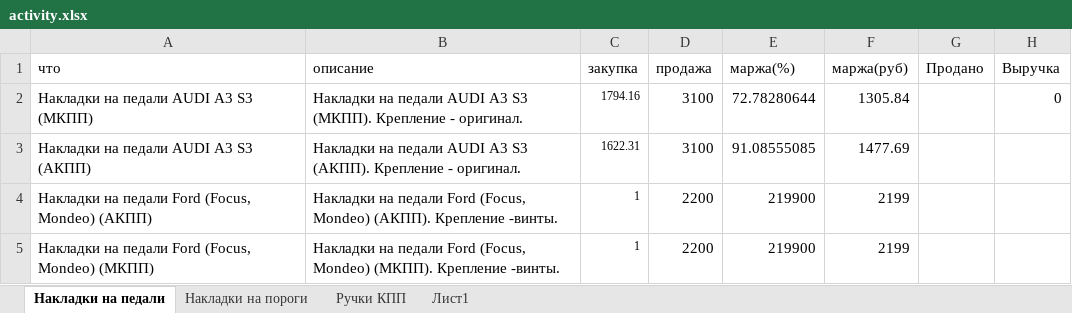
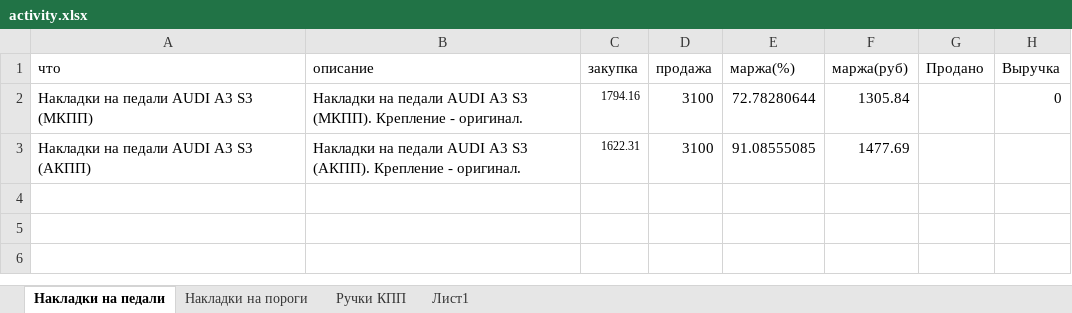
Before and after one commit to AntonDrozdov/ShopMall, an Excel workbook: activity.xlsx, sheet Накладки на педали, drawn as a sheet; values as stored, in another font and other column widths than the file's, no borders; the diff names each change by its address in the sheet, - before the commit and + after, or states it on an @@ line.

```diff
--- a/activity.xlsx (sheet Накладки на педали)
+++ b/activity.xlsx (sheet Накладки на педали)
-row 4: Накладки на педали Ford (Focus, Mondeo) (АКПП) | Накладки на педали Ford (Focus, Mondeo) (АКПП). Крепление -винты. | 1 | 2200 | 219900 | 2199
-row 5: Накладки на педали Ford (Focus, Mondeo) (МКПП) | Накладки на педали Ford (Focus, Mondeo) (МКПП). Крепление -винты. | 1 | 2200 | 219900 | 2199
```
Also changed, not shown: sheet Ручки КПП, sheet Накладки на пороги, formulas that keep their value.
